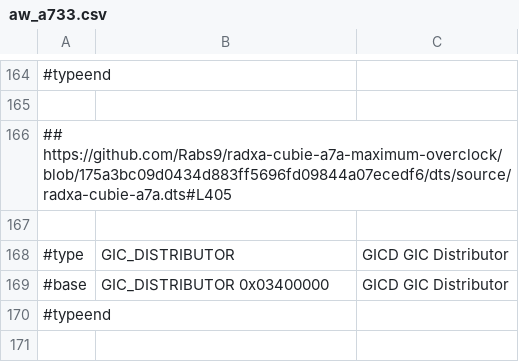
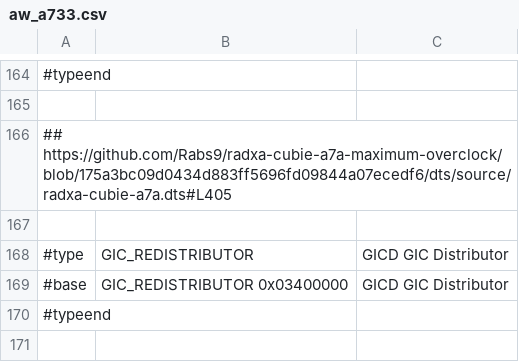
Before and after one commit to ua1arn/hftrx, a CSV file: tools/genregdefs/aw_a733/aw_a733.csv, drawn as a sheet; only a part is shown, gaps mark what is left out.

```diff
--- a/tools/genregdefs/aw_a733/aw_a733.csv
+++ b/tools/genregdefs/aw_a733/aw_a733.csv
@@ -167,4 +167,4 @@
 
-#type; GIC_DISTRIBUTOR; GICD GIC Distributor
-#base; GIC_DISTRIBUTOR  0x03400000; GICD GIC Distributor
+#type; GIC_REDISTRIBUTOR; GICD GIC Distributor
+#base; GIC_REDISTRIBUTOR  0x03400000; GICD GIC Distributor
 #typeend;
```
Also changed, not shown: tools/genregdefs/aw_t507/gic.csv, 16 other files.
